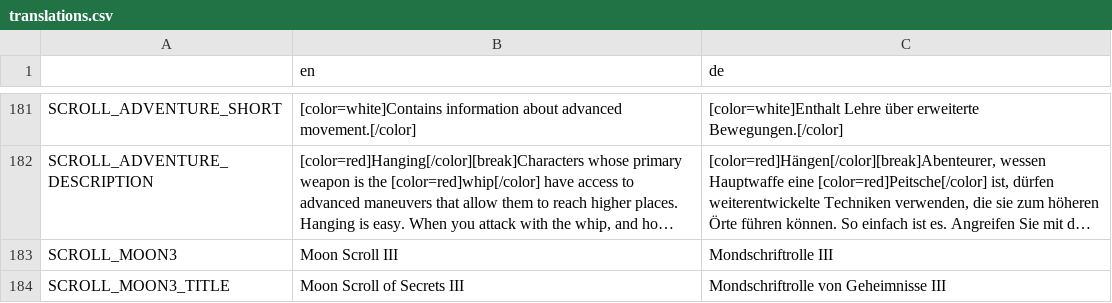
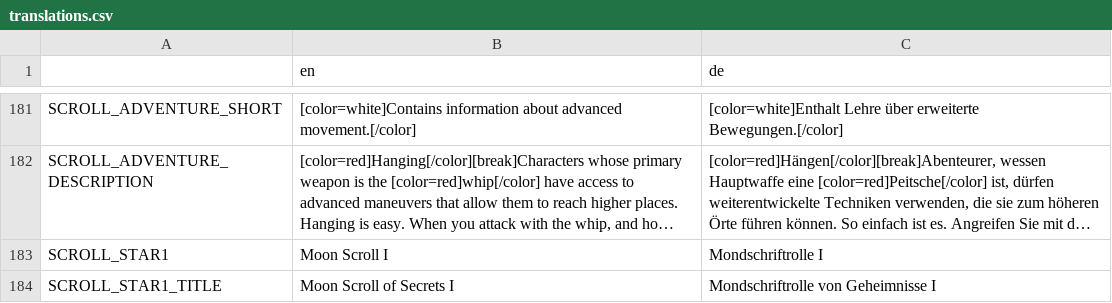
Before and after one commit to Algorithmus/DiasporicCrypt, a CSV file: translations/translations.csv, drawn as a sheet; only a part is shown, gaps mark what is left out; the shorter side is filled out with more unchanged rows; long unchanged cells end in …; the diff covers the shown part only; the diff names each change by its address in the sheet, - before the commit and + after, or states it on an @@ line.

```diff
--- a/translations/translations.csv
+++ b/translations/translations.csv
+row 183: SCROLL_STAR1 | Moon Scroll I | Mondschriftrolle I
+row 184: SCROLL_STAR1_TITLE | Moon Scroll of Secrets I | Mondschriftrolle von Geheimnisse I
```
Also changed, not shown: 5 added rows and 2 edited cells elsewhere in this file, 7 other files.
